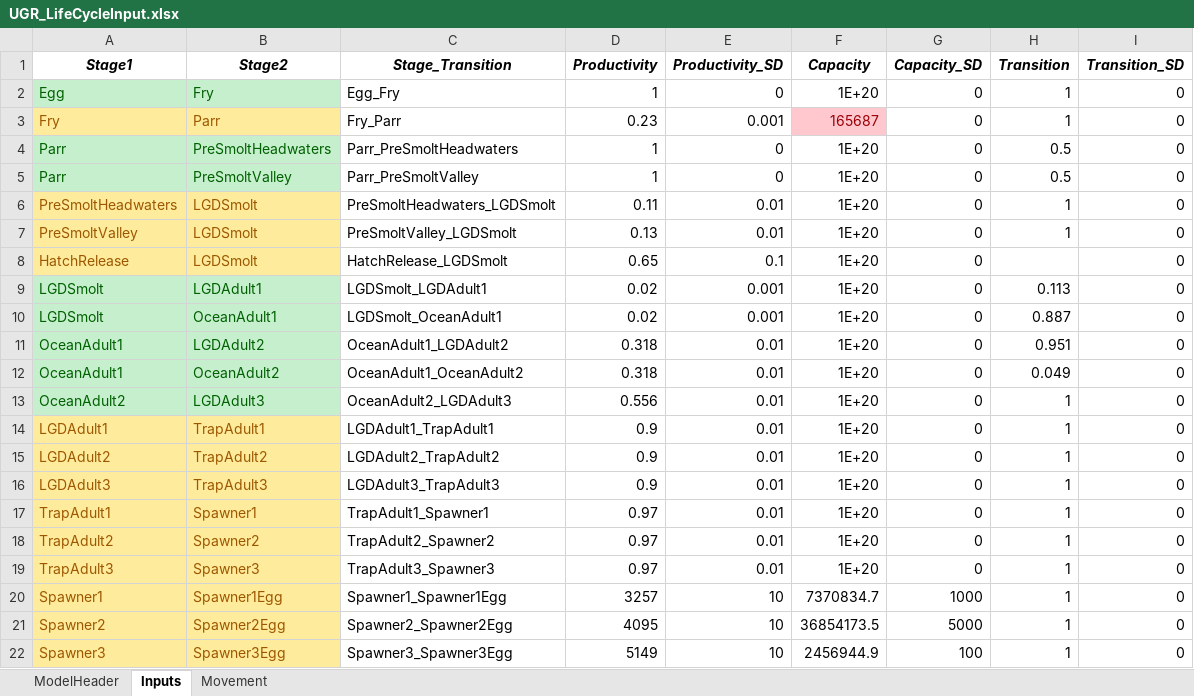
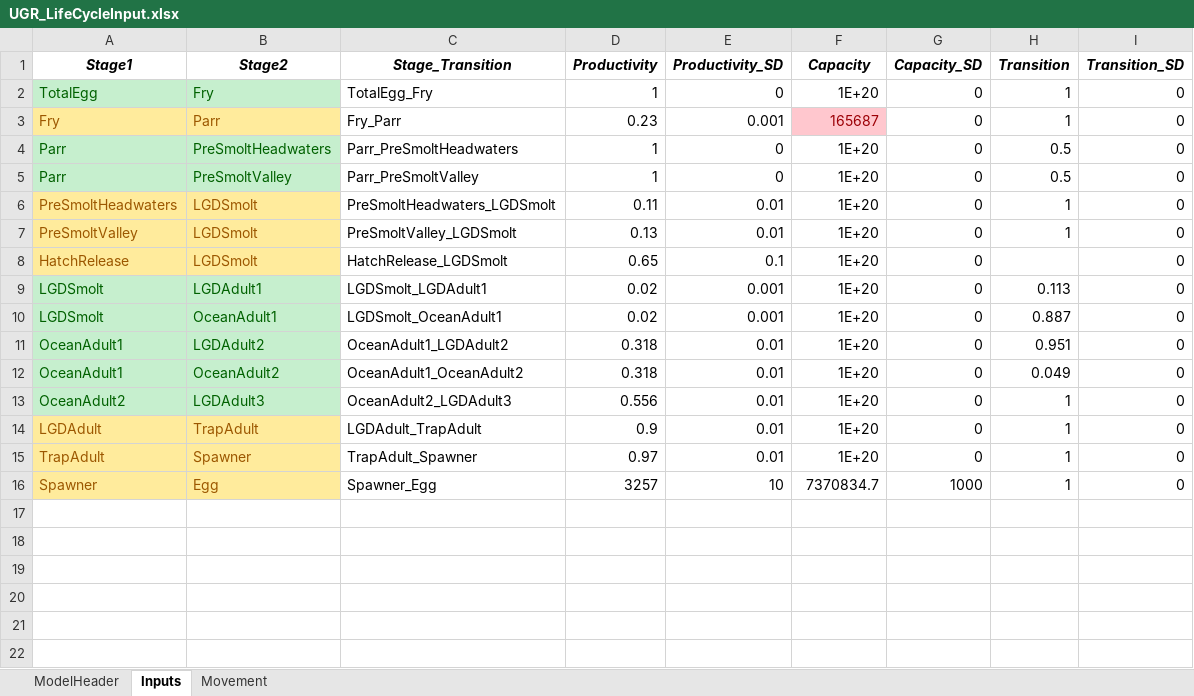
Before and after one commit to nick4rivers/Life-Cycle-Model, an Excel workbook: UGR_LifeCycleInput.xlsx, sheet Inputs, drawn as a sheet; values as stored, in another font and other column widths than the file's, no borders; removed rows and columns are numbered as before the commit, all else as after; the diff names each change by its address in the sheet, - before the commit and + after, or states it on an @@ line.

```diff
--- a/UGR_LifeCycleInput.xlsx (sheet Inputs)
+++ b/UGR_LifeCycleInput.xlsx (sheet Inputs)
-A2 (Stage1): Egg
+A2 (Stage1): TotalEgg
-C2 (Stage_Transition): Egg_Fry
+C2 (Stage_Transition): TotalEgg_Fry
-A14 (Stage1): LGDAdult1
+A14 (Stage1): LGDAdult
-B14 (Stage2): TrapAdult1
+B14 (Stage2): TrapAdult
-C14 (Stage_Transition): LGDAdult1_TrapAdult1
+C14 (Stage_Transition): LGDAdult_TrapAdult
-row 15: LGDAdult2 | TrapAdult2 | LGDAdult2_TrapAdult2 | 0.9 | 0.01 | 1E+20 | 0 | 1 | 0
-row 16: LGDAdult3 | TrapAdult3 | LGDAdult3_TrapAdult3 | 0.9 | 0.01 | 1E+20 | 0 | 1 | 0
-A15 (Stage1): TrapAdult1
+A15 (Stage1): TrapAdult
-B15 (Stage2): Spawner1
+B15 (Stage2): Spawner
-C15 (Stage_Transition): TrapAdult1_Spawner1
+C15 (Stage_Transition): TrapAdult_Spawner
-row 18: TrapAdult2 | Spawner2 | TrapAdult2_Spawner2 | 0.97 | 0.01 | 1E+20 | 0 | 1 | 0
-row 19: TrapAdult3 | Spawner3 | TrapAdult3_Spawner3 | 0.97 | 0.01 | 1E+20 | 0 | 1 | 0
-A16 (Stage1): Spawner1
+A16 (Stage1): Spawner
-B16 (Stage2): Spawner1Egg
+B16 (Stage2): Egg
-C16 (Stage_Transition): Spawner1_Spawner1Egg
+C16 (Stage_Transition): Spawner_Egg
-row 21: Spawner2 | Spawner2Egg | Spawner2_Spawner2Egg | 4095 | 10 | 36854173.5 | 5000 | 1 | 0
-row 22: Spawner3 | Spawner3Egg | Spawner3_Spawner3Egg | 5149 | 10 | 2456944.9 | 100 | 1 | 0
```
Also changed, not shown: 1 other file.
